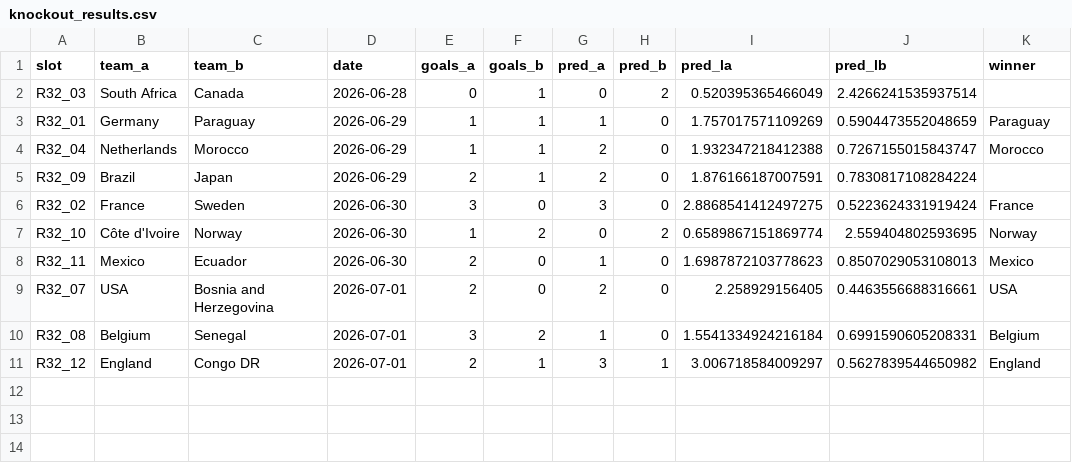
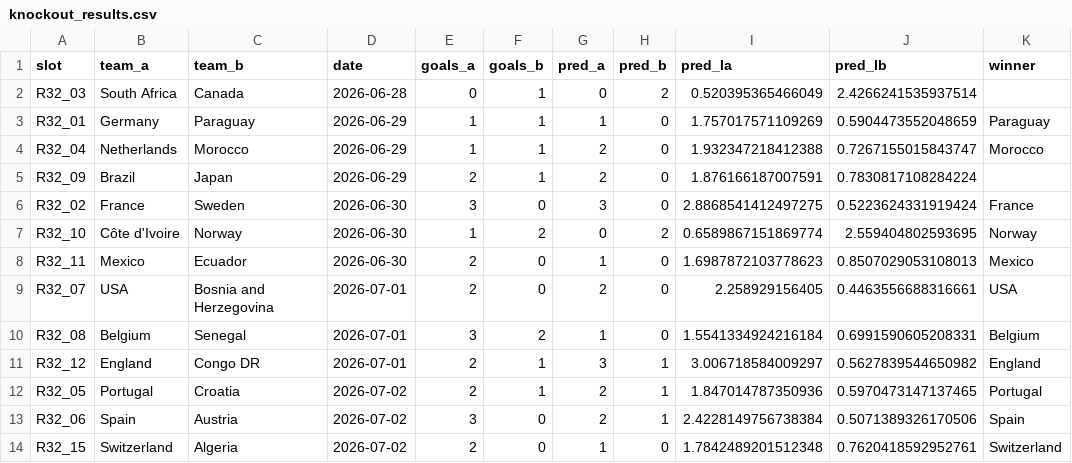
Before and after one commit to yuvalantman/World_cup_predictor, a CSV file: data/raw/world_cup_updates/knockout_results.csv, drawn as a sheet; the diff names each change by its address in the sheet, - before the commit and + after, or states it on an @@ line.

```diff
--- a/data/raw/world_cup_updates/knockout_results.csv
+++ b/data/raw/world_cup_updates/knockout_results.csv
+row 12: R32_05 | Portugal | Croatia | 2026-07-02 | 2 | 1 | 2 | 1 | 1.847014787350936 | 0.5970473147137465 | Portugal
+row 13: R32_06 | Spain | Austria | 2026-07-02 | 3 | 0 | 2 | 1 | 2.4228149756738384 | 0.5071389326170506 | Spain
+row 14: R32_15 | Switzerland | Algeria | 2026-07-02 | 2 | 0 | 1 | 0 | 1.7842489201512348 | 0.7620418592952761 | Switzerland
```
Also changed, not shown: data/raw/world_cup_updates/model_accuracy_v4.csv, data/raw/world_cup_updates/model_accuracy_v5.csv, 1 other file.
